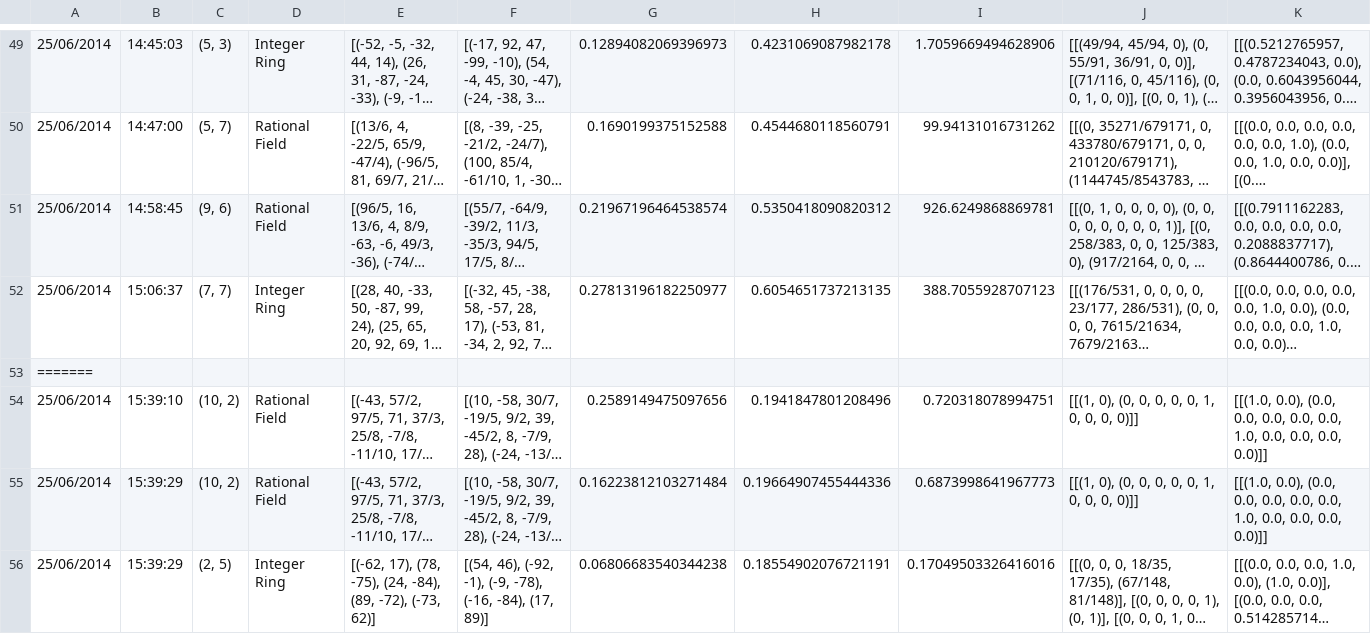
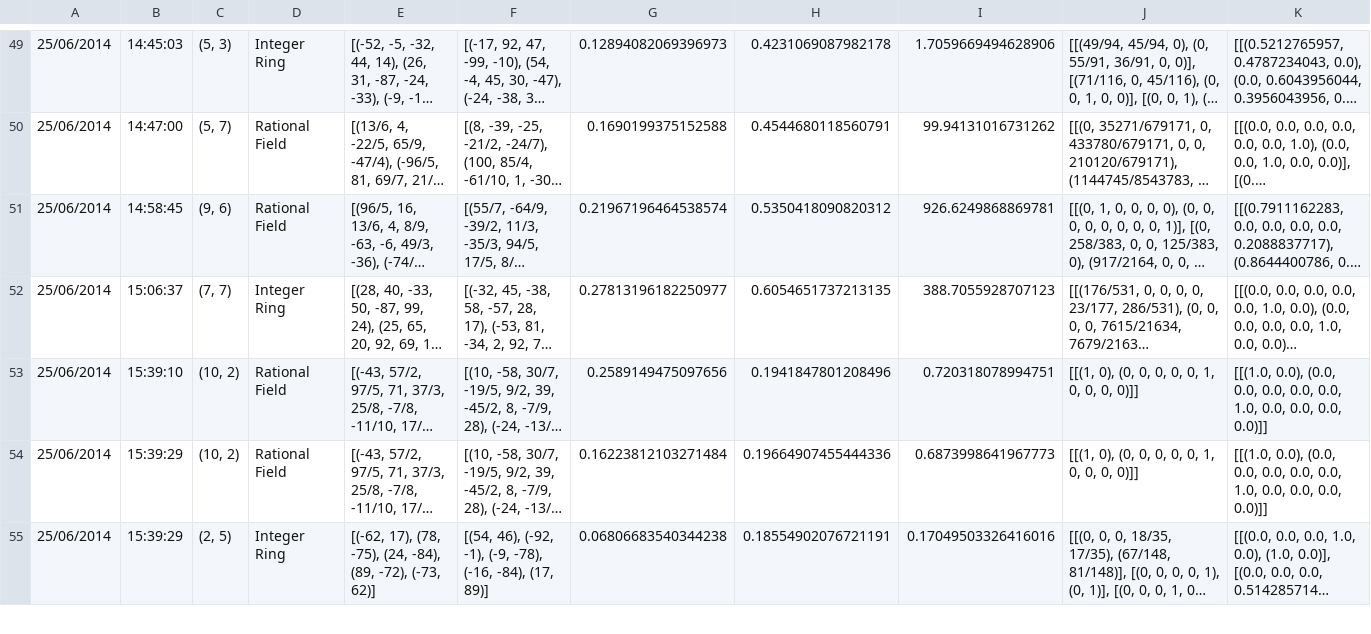
Before and after one commit to theref/game-theory-analysis, a CSV file: log.csv, drawn as a sheet; only a part is shown, gaps mark what is left out; long unchanged cells end in …; rows hold the shown columns only; the diff names each change by its address in the sheet, - before the commit and + after, or states it on an @@ line.

Commit message:
tidies up after merge

```diff
--- a/log.csv
+++ b/log.csv
-row 53: =======
```
